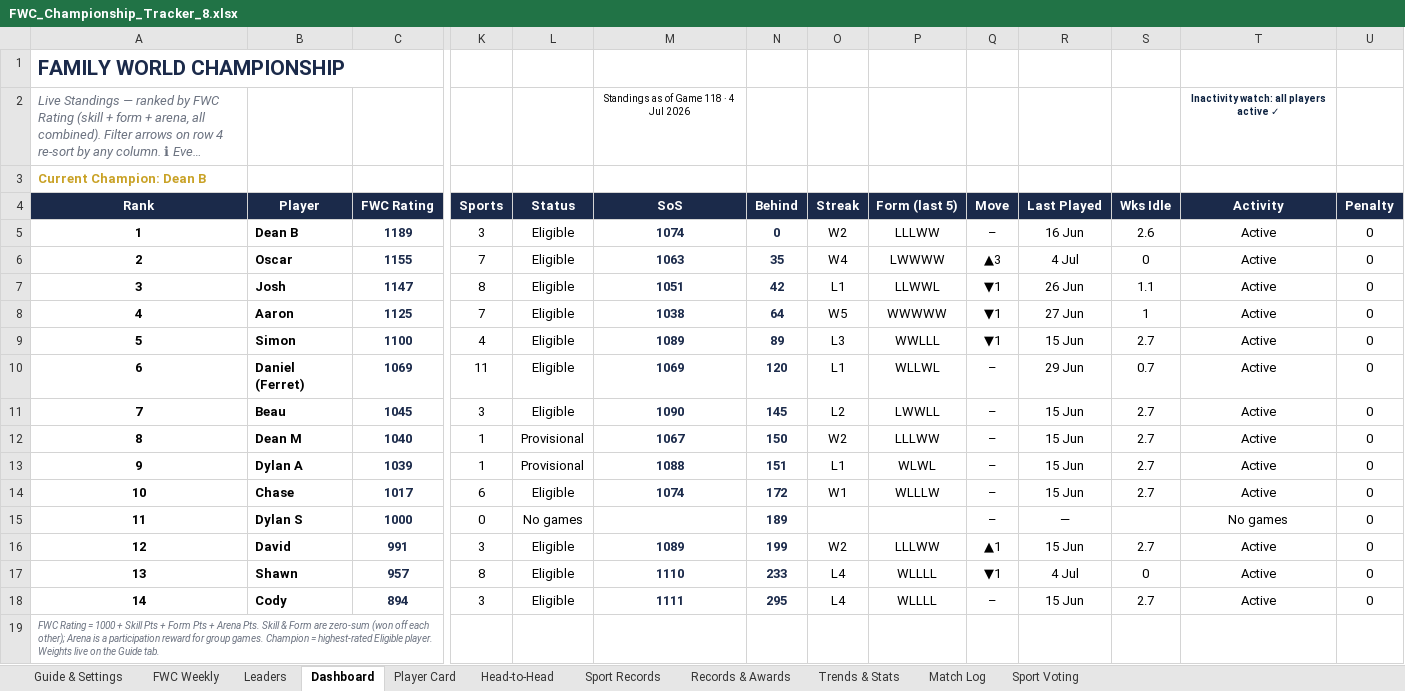
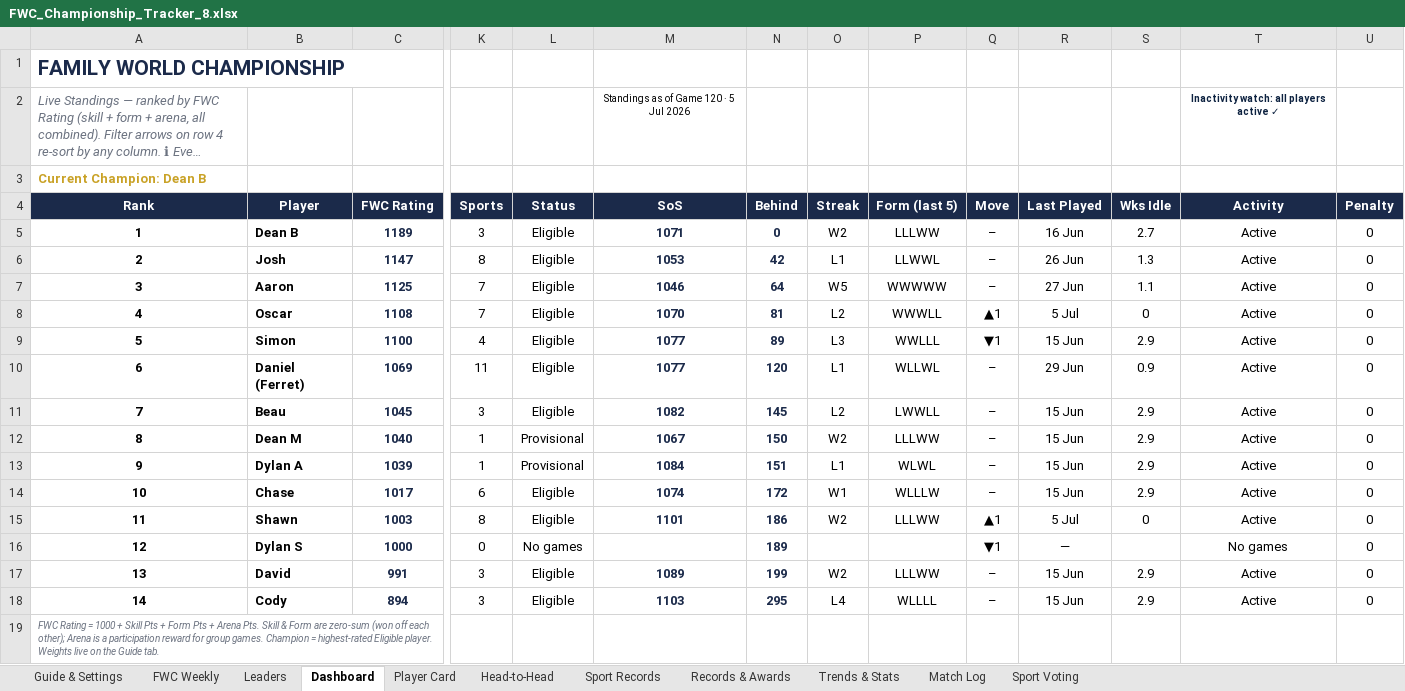
Before and after one commit to PeachyAUS/fwc, an Excel workbook: FWC_Championship_Tracker_8.xlsx, sheet Dashboard, drawn as a sheet; only a part is shown, gaps mark what is left out; long unchanged cells end in …; values as stored, in another font and other column widths than the file's, no borders; conditional formats not drawn; removed rows and columns are numbered as before the commit, all else as after; rows hold the shown columns only; the diff names each change by its address in the sheet, - before the commit and + after, or states it on an @@ line.

Commit message:
New games to Game 120 and compact standings

```diff
--- a/FWC_Championship_Tracker_8.xlsx (sheet Dashboard)
+++ b/FWC_Championship_Tracker_8.xlsx (sheet Dashboard)
-M2 (SoS): Standings as of Game 118 · 4 Jul 2026
+M2 (SoS): Standings as of Game 120 · 5 Jul 2026
-M5 (SoS): 1074
+M5 (SoS): 1071
-S5 (Wks Idle): 2.6
+S5 (Wks Idle): 2.7
-row 6: 2 | Oscar | 1155 | 7 | Eligible | 1063 | 35 | W4 | LWWWW | ▲3 | 4 Jul | 0 | Active | 0
-A6 (Rank): 3
+A6 (Rank): 2
-M6 (SoS): 1051
+M6 (SoS): 1053
-Q6:Q7 (Move): ▼1
+Q6:Q7 (Move): –
-S6 (Wks Idle): 1.1
+S6 (Wks Idle): 1.3
-A7 (Rank): 4
+A7 (Rank): 3
-M7 (SoS): 1038
+M7 (SoS): 1046
-S7 (Wks Idle): 1
+S7 (Wks Idle): 1.1
+row 8: 4 | Oscar | 1108 | 7 | Eligible | 1070 | 81 | L2 | WWWLL | ▲1 | 5 Jul | 0 | Active | 0
-M9 (SoS): 1089
+M9 (SoS): 1077
-S9 (Wks Idle): 2.7
+S9 (Wks Idle): 2.9
-M10 (SoS): 1069
+M10 (SoS): 1077
-S10 (Wks Idle): 0.7
+S10 (Wks Idle): 0.9
-M11 (SoS): 1090
+M11 (SoS): 1082
-S11:S14 (Wks Idle): 2.7
+S11:S14 (Wks Idle): 2.9
-M13 (SoS): 1088
+M13 (SoS): 1084
+row 15: 11 | Shawn | 1003 | 8 | Eligible | 1101 | 186 | W2 | LLLWW | ▲1 | 5 Jul | 0 | Active | 0
-A16 (Rank): 11
+A16 (Rank): 12
-Q16 (Move): –
+Q16 (Move): ▼1
-A17 (Rank): 12
+A17 (Rank): 13
-Q17 (Move): ▲1
+Q17 (Move): –
-S17 (Wks Idle): 2.7
+S17 (Wks Idle): 2.9
-row 17: 13 | Shawn | 957 | 8 | Eligible | 1110 | 233 | L4 | WLLLL | ▼1 | 4 Jul | 0 | Active | 0
-M18 (SoS): 1111
+M18 (SoS): 1103
-S18 (Wks Idle): 2.7
+S18 (Wks Idle): 2.9
```
Also changed, not shown: sheet Match Log, sheet Trends & Stats, sheet Player Card, sheet Sport Records, sheet Head-to-Head, sheet Leaders, formulas that keep their value, hidden cells, 1 other file.
